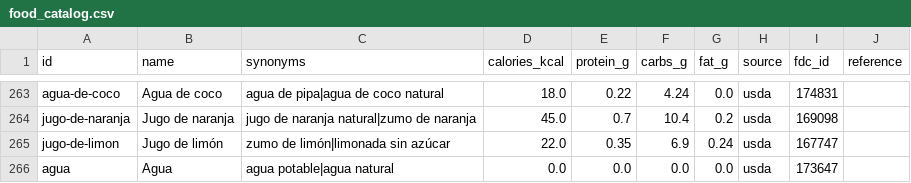
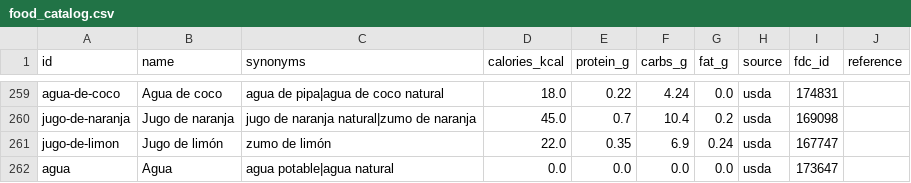
Before and after one commit to noobpingui/fitnerd, a CSV file: backend/scripts/data/food_catalog.csv, drawn as a sheet; only a part is shown, gaps mark what is left out; the diff covers the shown part only.

```diff
--- a/backend/scripts/data/food_catalog.csv
+++ b/backend/scripts/data/food_catalog.csv
@@ -264,3 +260,3 @@ agua-de-coco,Agua de coco,agua de pipa|agua de coco natural,18.0,0.22,4.24,0.0,u
 jugo-de-naranja,Jugo de naranja,jugo de naranja natural|zumo de naranja,45.0,0.7,10.4,0.2,usda,169098,
-jugo-de-limon,Jugo de limón,zumo de limón|limonada sin azúcar,22.0,0.35,6.9,0.24,usda,167747,
+jugo-de-limon,Jugo de limón,zumo de limón,22.0,0.35,6.9,0.24,usda,167747,
 agua,Agua,agua potable|agua natural,0.0,0.0,0.0,0.0,usda,173647,
```
Also changed, not shown: 4 removed rows and 21 edited cells elsewhere in this file, 3 other files.
